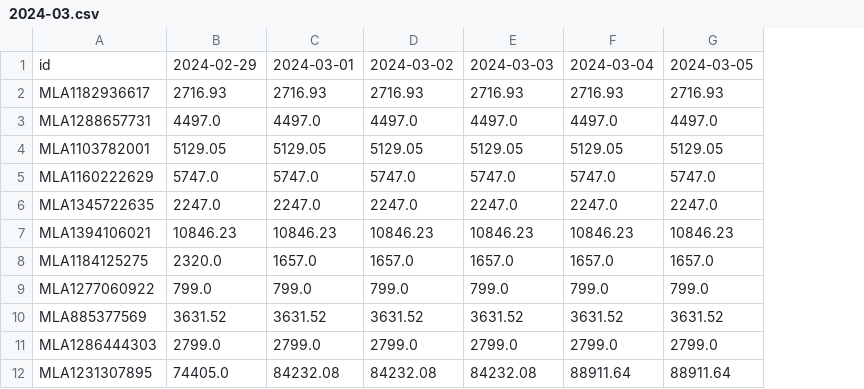
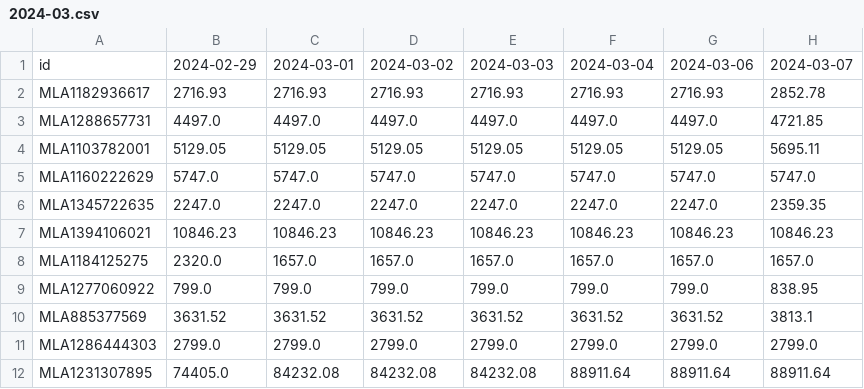
Before and after one commit to lautarocherro/IPC-Mercado-Libre, a CSV file: datasets/2024-03.csv, drawn as a sheet; only a part is shown; the diff names each change by its address in the sheet, - before the commit and + after, or states it on an @@ line.

```diff
--- a/datasets/2024-03.csv
+++ b/datasets/2024-03.csv
+column H, rows 1-12: 2024-03-07 | 2852.78 | 4721.85 | 5695.11 | 5747.0 | 2359.35 | 10846.23 | 1657.0 | 838.95 | 3813.1 | 2799.0 | 88911.64
-G1: 2024-03-05
+G1: 2024-03-06
```
Also changed, not shown: 1 other file.
